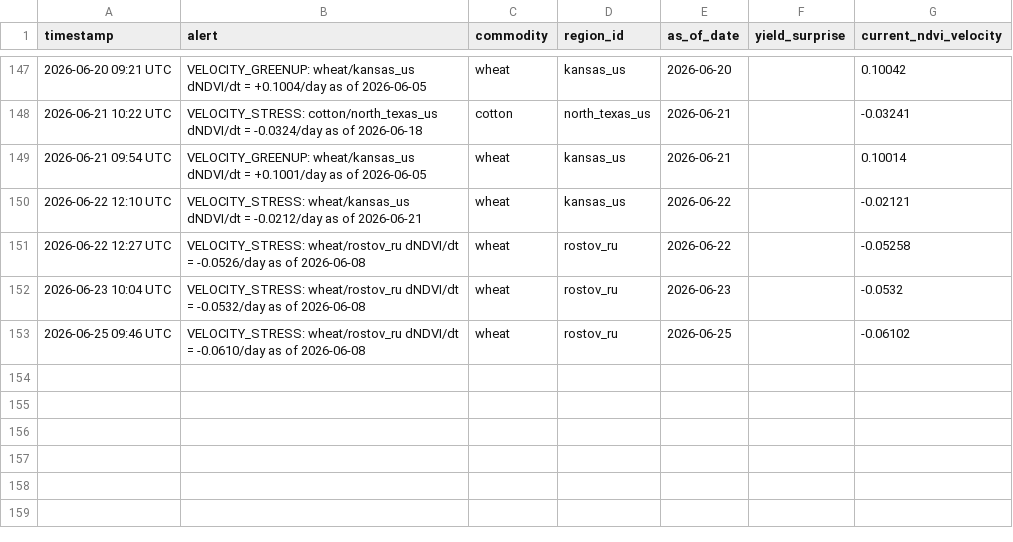
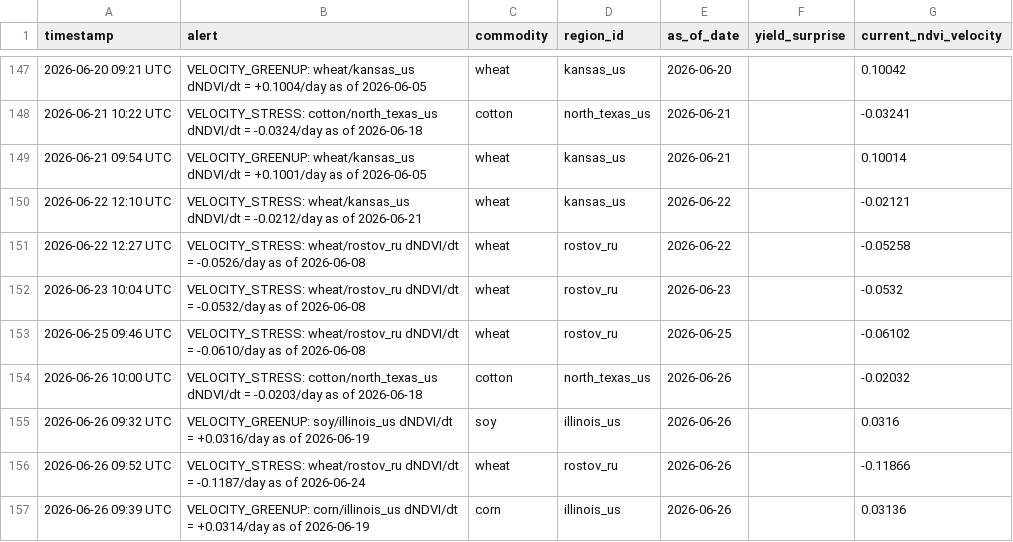
Before and after one commit to rmkenv/quantag, a CSV file: quantagri_live/quantagri_live_alerts.csv, drawn as a sheet; only a part is shown, gaps mark what is left out.

```diff
--- a/quantagri_live/quantagri_live_alerts.csv
+++ b/quantagri_live/quantagri_live_alerts.csv
@@ -153 +153,5 @@ timestamp,alert,commodity,region_id,as_of_date,yield_surprise,current_ndvi_veloc
 2026-06-25 09:46 UTC,VELOCITY_STRESS: wheat/rostov_ru dNDVI/dt = -0.0610/day as of 2026-06-08,wheat,rostov_ru,2026-06-25,,-0.06102
+2026-06-26 10:00 UTC,VELOCITY_STRESS: cotton/north_texas_us dNDVI/dt = -0.0203/day as of 2026-06-18,cotton,north_texas_us,2026-06-26,,-0.02032
+2026-06-26 09:32 UTC,VELOCITY_GREENUP: soy/illinois_us dNDVI/dt = +0.0316/day as of 2026-06-19,soy,illinois_us,2026-06-26,,0.0316
+2026-06-26 09:52 UTC,VELOCITY_STRESS: wheat/rostov_ru dNDVI/dt = -0.1187/day as of 2026-06-24,wheat,rostov_ru,2026-06-26,,-0.11866
+2026-06-26 09:39 UTC,VELOCITY_GREENUP: corn/illinois_us dNDVI/dt = +0.0314/day as of 2026-06-19,corn,illinois_us,2026-06-26,,0.03136
```
Also changed, not shown: quantagri_live/quantagri_live_results.csv, quantagri_live/quantagri_signal_scorecard.csv.
